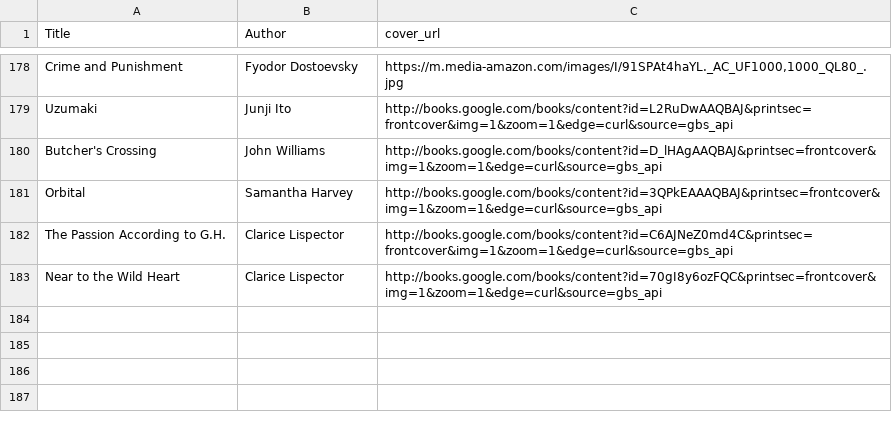
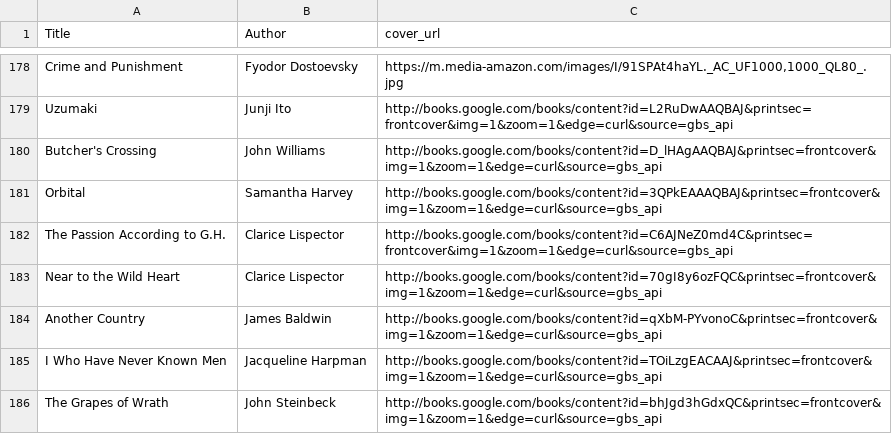
Before and after one commit to noah-kg/reading-habits, a CSV file: new_covers.csv, drawn as a sheet; only a part is shown, gaps mark what is left out.

Commit message:
updated book list

```diff
--- a/new_covers.csv
+++ b/new_covers.csv
@@ -183 +183,4 @@ The Passion According to G.H.,Clarice Lispector,http://books.google.com/books/co
 Near to the Wild Heart,Clarice Lispector,http://books.google.com/books/content?id=70gI8y6ozFQC&printsec=frontcover&img=1&zoom=1&edge=curl&source=gbs_api
+Another Country,James Baldwin,http://books.google.com/books/content?id=qXbM-PYvonoC&printsec=frontcover&img=1&zoom=1&edge=curl&source=gbs_api
+I Who Have Never Known Men,Jacqueline Harpman,http://books.google.com/books/content?id=TOiLzgEACAAJ&printsec=frontcover&img=1&zoom=1&edge=curl&source=gbs_api
+The Grapes of Wrath,John Steinbeck,http://books.google.com/books/content?id=bhJgd3hGdxQC&printsec=frontcover&img=1&zoom=1&edge=curl&source=gbs_api
```
Also changed, not shown: BookList.csv, 1 other file.
